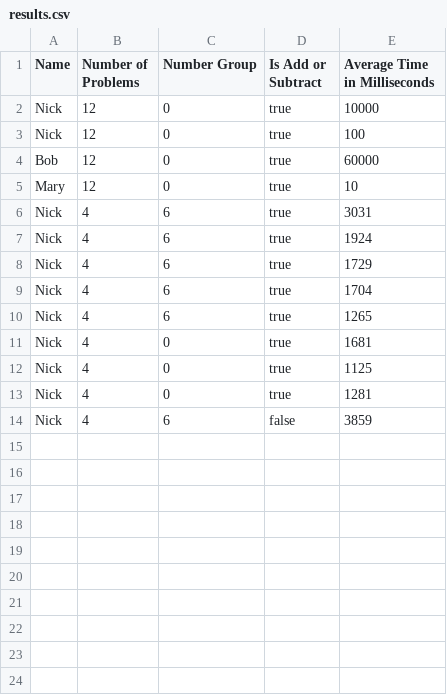
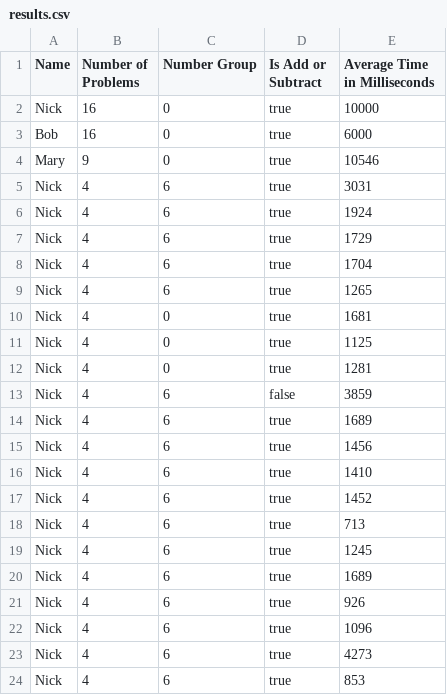
Before and after one commit to nrf1552/CSC331HW9, a CSV file: results.csv, drawn as a sheet.

```diff
--- a/results.csv
+++ b/results.csv
@@ -1,6 +1,5 @@
 Name,Number of Problems,Number Group,Is Add or Subtract, Average Time in Milliseconds
-Nick,12,0,true,10000
-Nick,12,0,true,100
-Bob,12,0,true,60000
-Mary,12,0,true,10
+Nick,16,0,true,10000
+Bob,16,0,true,6000
+Mary,9,0,true,10546
 Nick,4,6,true,3031
@@ -14 +13,12 @@ Nick,4,0,true,1281
 Nick,4,6,false,3859
+Nick,4,6,true,1689
+Nick,4,6,true,1456
+Nick,4,6,true,1410
+Nick,4,6,true,1452
+Nick,4,6,true,713
+Nick,4,6,true,1245
+Nick,4,6,true,1689
+Nick,4,6,true,926
+Nick,4,6,true,1096
+Nick,4,6,true,4273
+Nick,4,6,true,853
```
Also changed, not shown: 2 other files.
